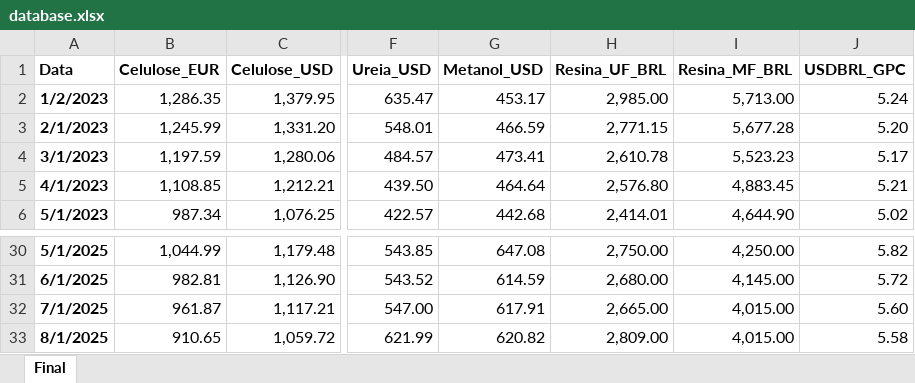
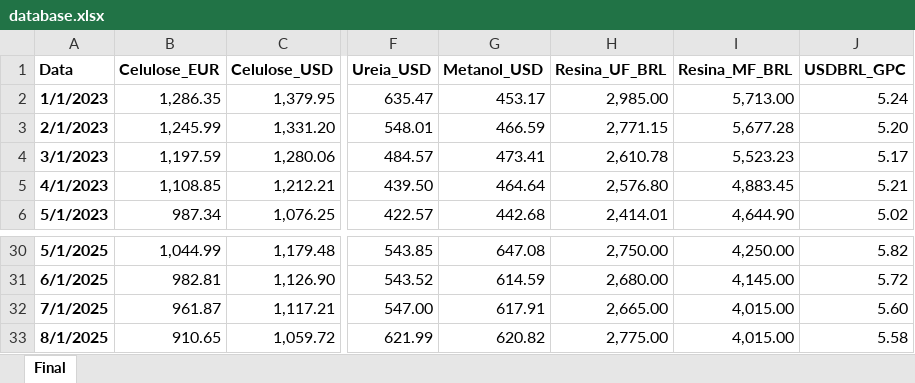
Before and after one commit to mlubs/IM_Intel, an Excel workbook: database.xlsx, sheet Final, drawn as a sheet; only a part is shown, gaps mark what is left out; values as stored, in another font and other column widths than the file's, no borders; the diff names each change by its address in the sheet, - before the commit and + after, or states it on an @@ line.

Commit message:
ajuste preço resina

```diff
--- a/database.xlsx (sheet Final)
+++ b/database.xlsx (sheet Final)
-A2 (Data): 1/2/2023
+A2 (Data): 1/1/2023
-H33 (Resina_UF_BRL): 2,809.00
+H33 (Resina_UF_BRL): 2,775.00
```
